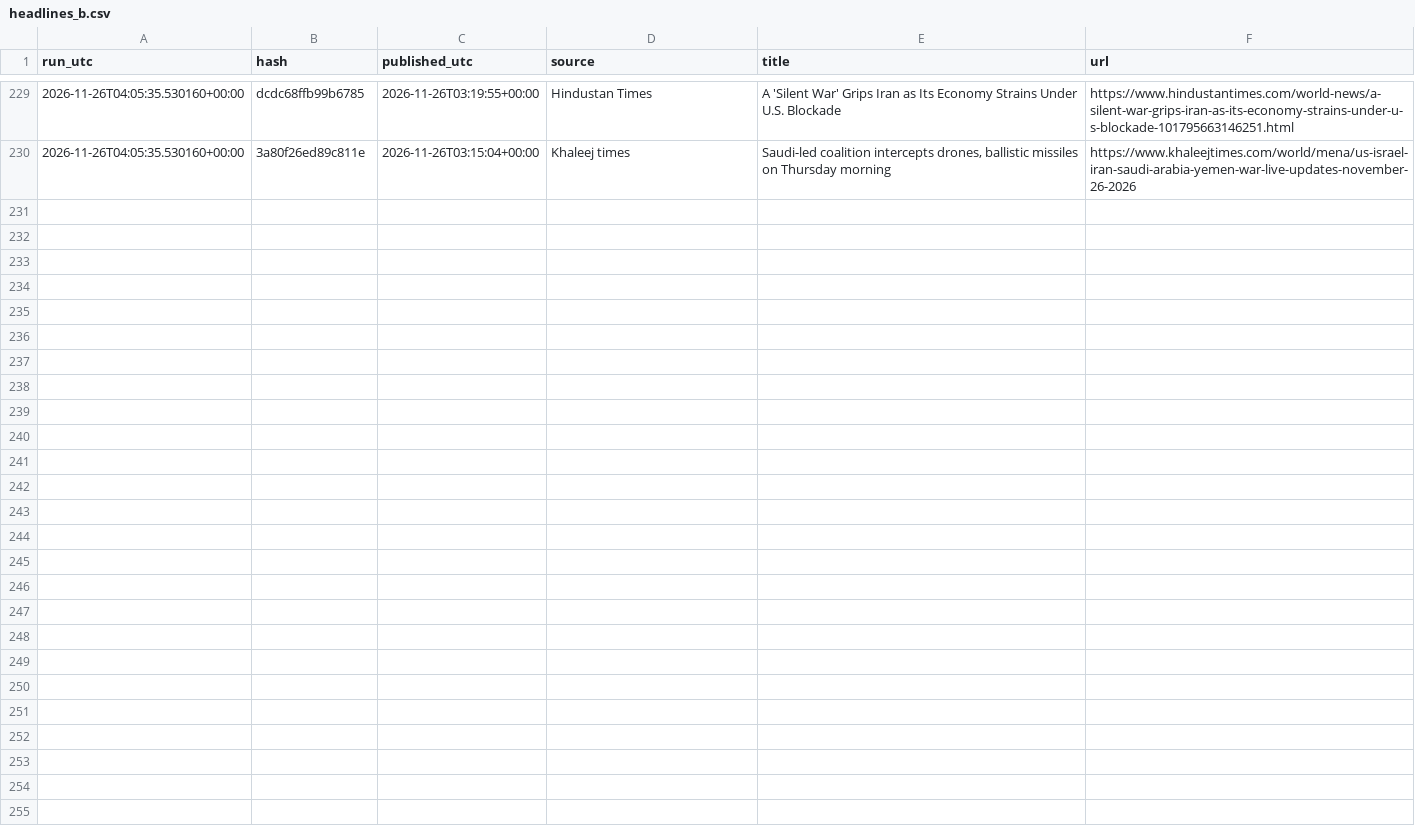
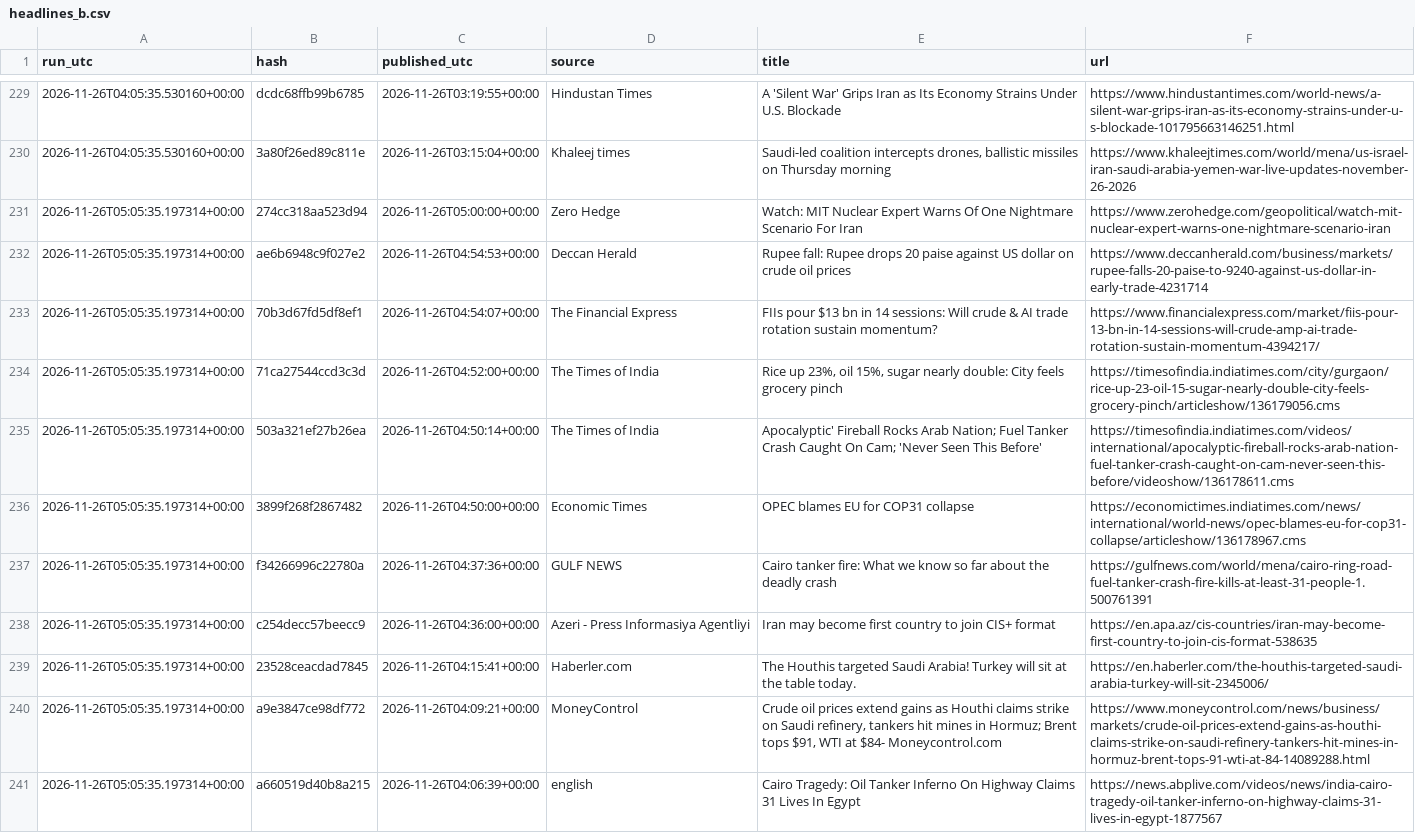
Before and after one commit to beausiff/Oil-signal-logger, a CSV file: backup/headlines_b.csv, drawn as a sheet; only a part is shown, gaps mark what is left out.

```diff
--- a/backup/headlines_b.csv
+++ b/backup/headlines_b.csv
@@ -230 +230,12 @@ run_utc,hash,published_utc,source,title,url
 2026-11-26T04:05:35.530160+00:00,3a80f26ed89c811e,2026-11-26T03:15:04+00:00,Khaleej times,"Saudi-led coalition intercepts drones, ballistic missiles on Thursday morning",https://www.khaleejtimes.com/world/mena/us-israel-iran-saudi-arabia-yemen-war-live-updates-november-26-2026
+2026-11-26T05:05:35.197314+00:00,274cc318aa523d94,2026-11-26T05:00:00+00:00,Zero Hedge,Watch: MIT Nuclear Expert Warns Of One Nightmare Scenario For Iran,https://www.zerohedge.com/geopolitical/watch-mit-nuclear-expert-warns-one-nightmare-scenario-iran
+2026-11-26T05:05:35.197314+00:00,ae6b6948c9f027e2,2026-11-26T04:54:53+00:00,Deccan Herald,Rupee fall: Rupee drops 20 paise against US dollar on crude oil prices,https://www.deccanherald.com/business/markets/rupee-falls-20-paise-to-9240-against-us-dollar-in-early-trade-4231714
+2026-11-26T05:05:35.197314+00:00,70b3d67fd5df8ef1,2026-11-26T04:54:07+00:00,The Financial Express,FIIs pour $13 bn in 14 sessions: Will crude & AI trade rotation sustain momentum?,https://www.financialexpress.com/market/fiis-pour-13-bn-in-14-sessions-will-crude-amp-ai-trade-rotation-sustain-momentum-4394217/
+2026-11-26T05:05:35.197314+00:00,71ca27544ccd3c3d,2026-11-26T04:52:00+00:00,The Times of India,"Rice up 23%, oil 15%, sugar nearly double: City feels grocery pinch",https://timesofindia.indiatimes.com/city/gurgaon/rice-up-23-oil-15-sugar-nearly-double-city-feels-grocery-pinch/articleshow/136179056.cms
+2026-11-26T05:05:35.197314+00:00,503a321ef27b26ea,2026-11-26T04:50:14+00:00,The Times of India,Apocalyptic' Fireball Rocks Arab Nation; Fuel Tanker Crash Caught On Cam; 'Never Seen This Before',https://timesofindia.indiatimes.com/videos/international/apocalyptic-fireball-rocks-arab-nation-fuel-tanker-crash-caught-on-cam-never-seen-this-before/videoshow/136178611.cms
+2026-11-26T05:05:35.197314+00:00,3899f268f2867482,2026-11-26T04:50:00+00:00,Economic Times,OPEC blames EU for COP31 collapse,https://economictimes.indiatimes.com/news/international/world-news/opec-blames-eu-for-cop31-collapse/articleshow/136178967.cms
+2026-11-26T05:05:35.197314+00:00,f34266996c22780a,2026-11-26T04:37:36+00:00,GULF NEWS,Cairo tanker fire: What we know so far about the deadly crash,https://gulfnews.com/world/mena/cairo-ring-road-fuel-tanker-crash-fire-kills-at-least-31-people-1.500761391
+2026-11-26T05:05:35.197314+00:00,c254decc57beecc9,2026-11-26T04:36:00+00:00,Azeri - Press Informasiya Agentliyi,Iran may become first country to join CIS+ format,https://en.apa.az/cis-countries/iran-may-become-first-country-to-join-cis-format-538635
+2026-11-26T05:05:35.197314+00:00,23528ceacdad7845,2026-11-26T04:15:41+00:00,Haberler.com,The Houthis targeted Saudi Arabia! Turkey will sit at the table today.,https://en.haberler.com/the-houthis-targeted-saudi-arabia-turkey-will-sit-2345006/
+2026-11-26T05:05:35.197314+00:00,a9e3847ce98df772,2026-11-26T04:09:21+00:00,MoneyControl,"Crude oil prices extend gains as Houthi claims strike on Saudi refinery, tankers hit mines in Hormuz; Brent tops $91, WTI at $84- Moneycontrol.com",https://www.moneycontrol.com/news/business/markets/crude-oil-prices-extend-gains-as-houthi-claims-strike-on-saudi-refinery-tankers-hit-mines-in-hormuz-brent-tops-91-wti-at-84-14089288.html
+2026-11-26T05:05:35.197314+00:00,a660519d40b8a215,2026-11-26T04:06:39+00:00,english,Cairo Tragedy: Oil Tanker Inferno On Highway Claims 31 Lives In Egypt,https://news.abplive.com/videos/news/india-cairo-tragedy-oil-tanker-inferno-on-highway-claims-31-lives-in-egypt-1877567
```
Also changed, not shown: backup/context.csv, backup/feed_b_state.csv, 5 other files.
